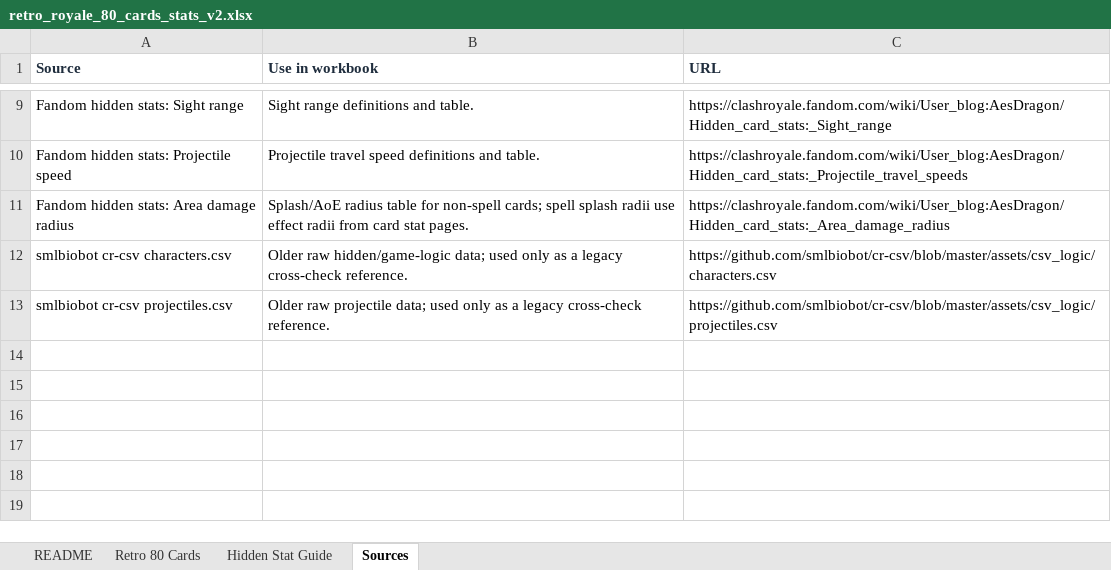
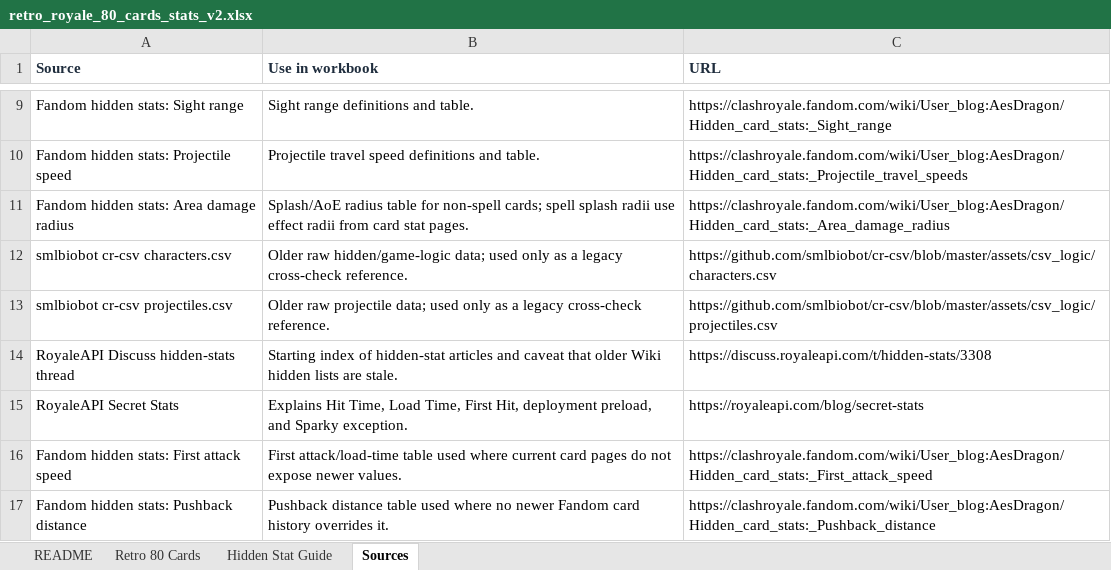
Before and after one commit to jiaminglimjm/clash-RL-engine, an Excel workbook: legacy_ref/retro_royale_80_cards_stats_v2.xlsx, sheet Sources, drawn as a sheet; only a part is shown, gaps mark what is left out; values as stored, in another font and other column widths than the file's, no borders; the diff names each change by its address in the sheet, - before the commit and + after, or states it on an @@ line.

Commit message:
add hidden stats

```diff
--- a/legacy_ref/retro_royale_80_cards_stats_v2.xlsx (sheet Sources)
+++ b/legacy_ref/retro_royale_80_cards_stats_v2.xlsx (sheet Sources)
+row 14: RoyaleAPI Discuss hidden-stats thread | Starting index of hidden-stat articles and caveat that older Wiki hidden lists are stale. | https://discuss.royaleapi.com/t/hidden-stats/3308
+row 15: RoyaleAPI Secret Stats | Explains Hit Time, Load Time, First Hit, deployment preload, and Sparky exception. | https://royaleapi.com/blog/secret-stats
+row 16: Fandom hidden stats: First attack speed | First attack/load-time table used where current card pages do not expose newer values. | https://clashroyale.fandom.com/wiki/User_blog:AesDragon/Hidden_card_stats:_First_attack_speed
+row 17: Fandom hidden stats: Pushback distance | Pushback distance table used where no newer Fandom card history overrides it. | https://clashroyale.fandom.com/wiki/User_blog:AesDragon/Hidden_card_stats:_Pushback_distance
```
Also changed, not shown: sheet Retro 80 Cards, sheet README, sheet Hidden Stat Guide, 7 other files.
